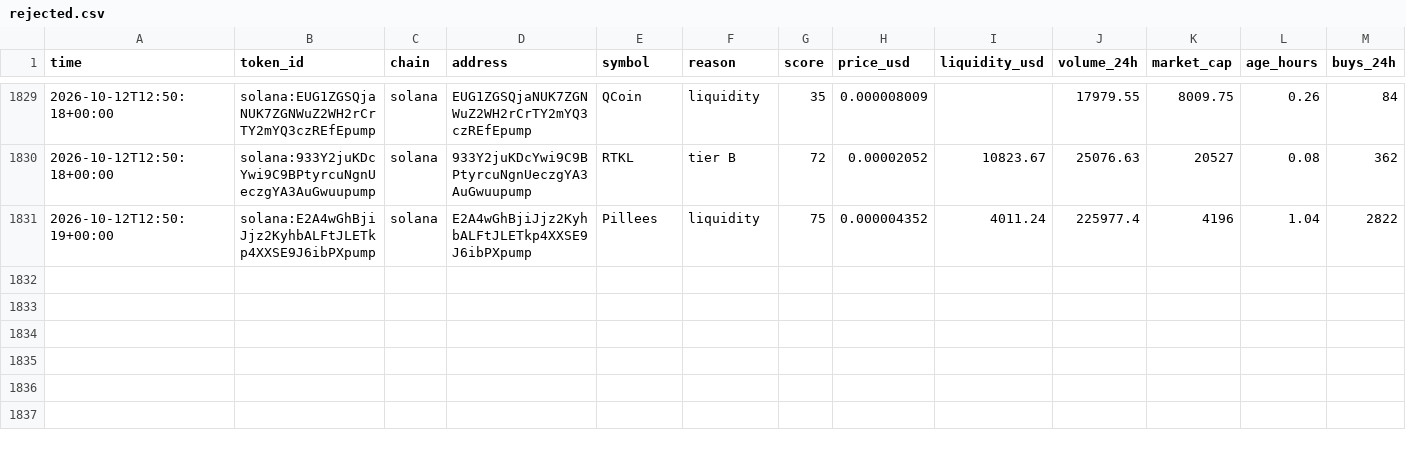
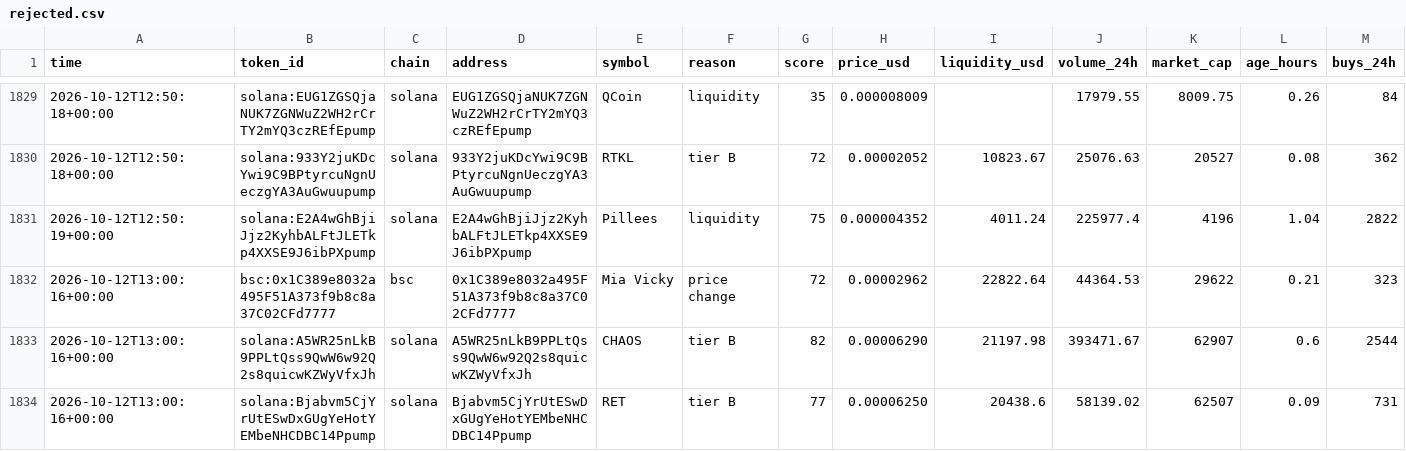
Before and after one commit to zachevm/Telegram-Bot, a CSV file: rejected.csv, drawn as a sheet; only a part is shown, gaps mark what is left out; rows hold the shown columns only; the diff covers the shown part only; the diff names each change by its address in the sheet, - before the commit and + after, or states it on an @@ line.

```diff
--- a/rejected.csv
+++ b/rejected.csv
+row 1832: 2026-10-12T13:00:16+00:00 | bsc:0x1C389e8032a495F51A373f9b8c8a37C02CFd7777 | bsc | 0x1C389e8032a495F51A373f9b8c8a37C02CFd7777 | Mia Vicky | price change | 72 | 0.00002962 | 22822.64 | 44364.53 | 29622 | 0.21 | 323
+row 1833: 2026-10-12T13:00:16+00:00 | solana:A5WR25nLkB9PPLtQss9QwW6w92Q2s8quicwKZWyVfxJh | solana | A5WR25nLkB9PPLtQss9QwW6w92Q2s8quicwKZWyVfxJh | CHAOS | tier B | 82 | 0.00006290 | 21197.98 | 393471.67 | 62907 | 0.6 | 2544
+row 1834: 2026-10-12T13:00:16+00:00 | solana:Bjabvm5CjYrUtESwDxGUgYeHotYEMbeNHCDBC14Ppump | solana | Bjabvm5CjYrUtESwDxGUgYeHotYEMbeNHCDBC14Ppump | RET | tier B | 77 | 0.00006250 | 20438.6 | 58139.02 | 62507 | 0.09 | 731
```
Also changed, not shown: 2 added rows and 9 edited cells elsewhere in this file, alerts.csv, runs.csv, 1 other file.
